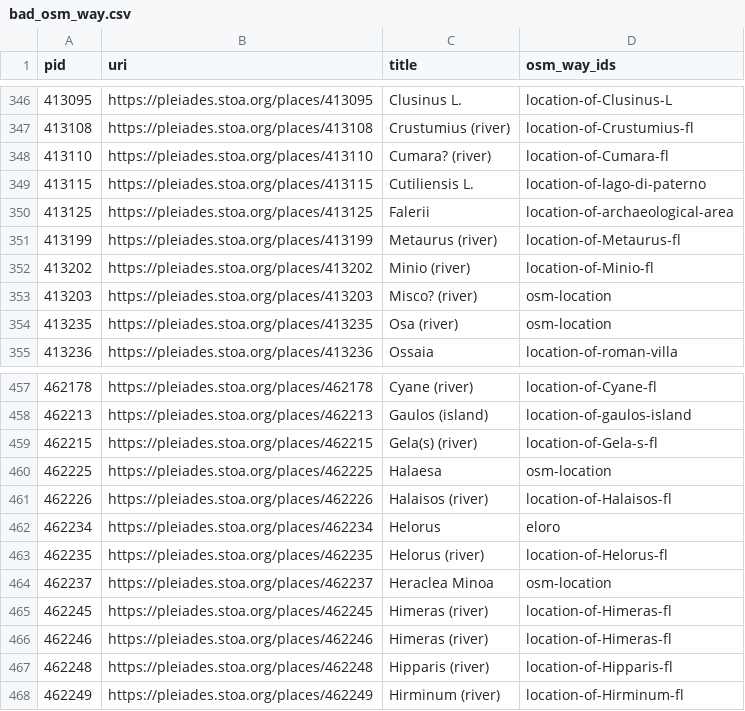
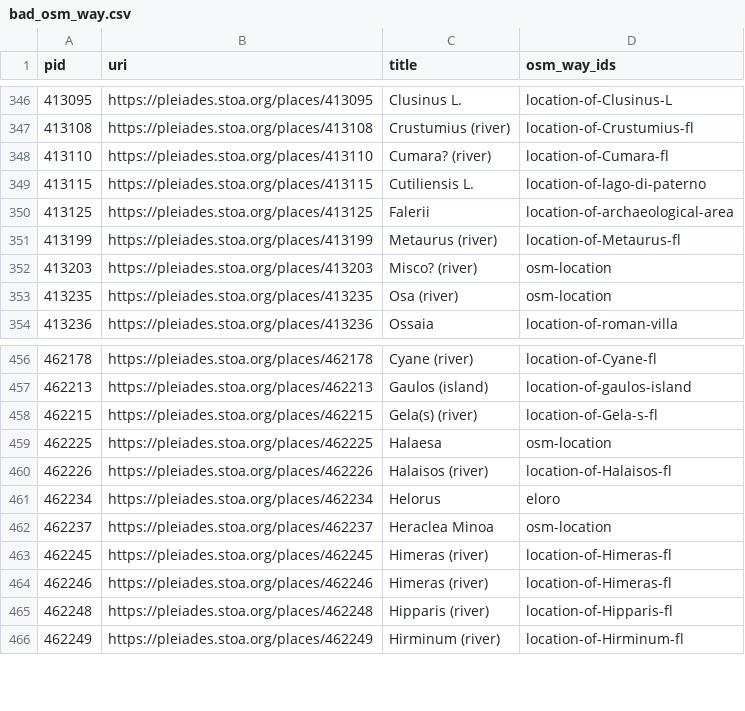
Before and after one commit to isawnyu/pleiades.datasets, a CSV file: data/data_quality/bad_osm_way.csv, drawn as a sheet; only a part is shown, gaps mark what is left out; the diff names each change by its address in the sheet, - before the commit and + after, or states it on an @@ line.

Commit message:
updated data_quality

```diff
--- a/data/data_quality/bad_osm_way.csv
+++ b/data/data_quality/bad_osm_way.csv
-row 352: 413202 | https://pleiades.stoa.org/places/413202 | Minio (river) | location-of-Minio-fl
-row 463: 462235 | https://pleiades.stoa.org/places/462235 | Helorus (river) | location-of-Helorus-fl
```
Also changed, not shown: data/data_quality/bad_place_type.csv, data/data_quality/missing_accuracy.csv, 4 other files.
